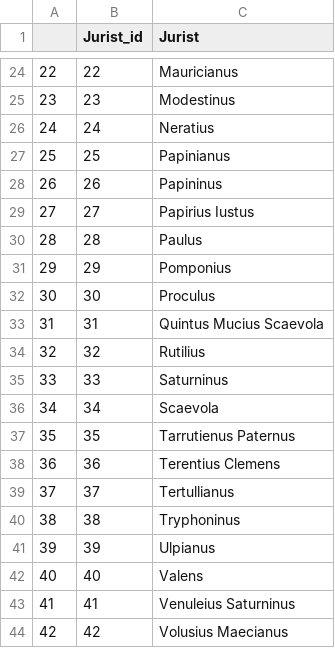
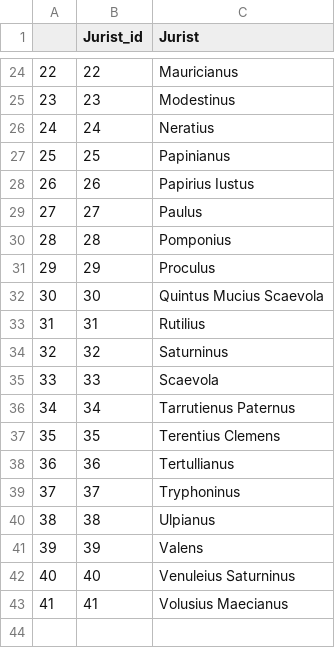
Before and after one commit to mribary/pyDigest, a CSV file: output/Jurists_v001.csv, drawn as a sheet; only a part is shown, gaps mark what is left out.

```diff
--- a/output/Jurists_v001.csv
+++ b/output/Jurists_v001.csv
@@ -27,18 +27,17 @@
 25,25,Papinianus
-26,26,Papininus
-27,27,Papirius Iustus
-28,28,Paulus
-29,29,Pomponius
-30,30,Proculus
-31,31,Quintus Mucius Scaevola
-32,32,Rutilius
-33,33,Saturninus
-34,34,Scaevola
-35,35,Tarrutienus Paternus
-36,36,Terentius Clemens
-37,37,Tertullianus
-38,38,Tryphoninus
-39,39,Ulpianus
-40,40,Valens
-41,41,Venuleius Saturninus
-42,42,Volusius Maecianus
+26,26,Papirius Iustus
+27,27,Paulus
+28,28,Pomponius
+29,29,Proculus
+30,30,Quintus Mucius Scaevola
+31,31,Rutilius
+32,32,Saturninus
+33,33,Scaevola
+34,34,Tarrutienus Paternus
+35,35,Terentius Clemens
+36,36,Tertullianus
+37,37,Tryphoninus
+38,38,Ulpianus
+39,39,Valens
+40,40,Venuleius Saturninus
+41,41,Volusius Maecianus
```
Also changed, not shown: input/BKO_v004.csv, output/Jurists_v002.csv, 1 other file.
